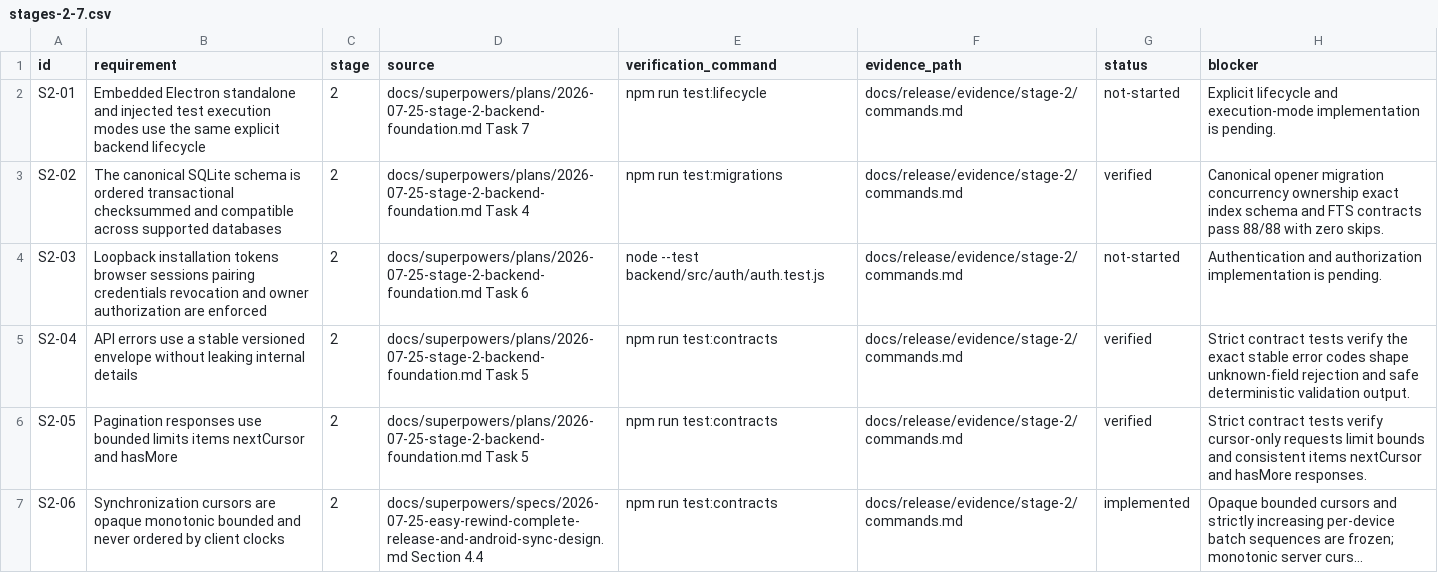
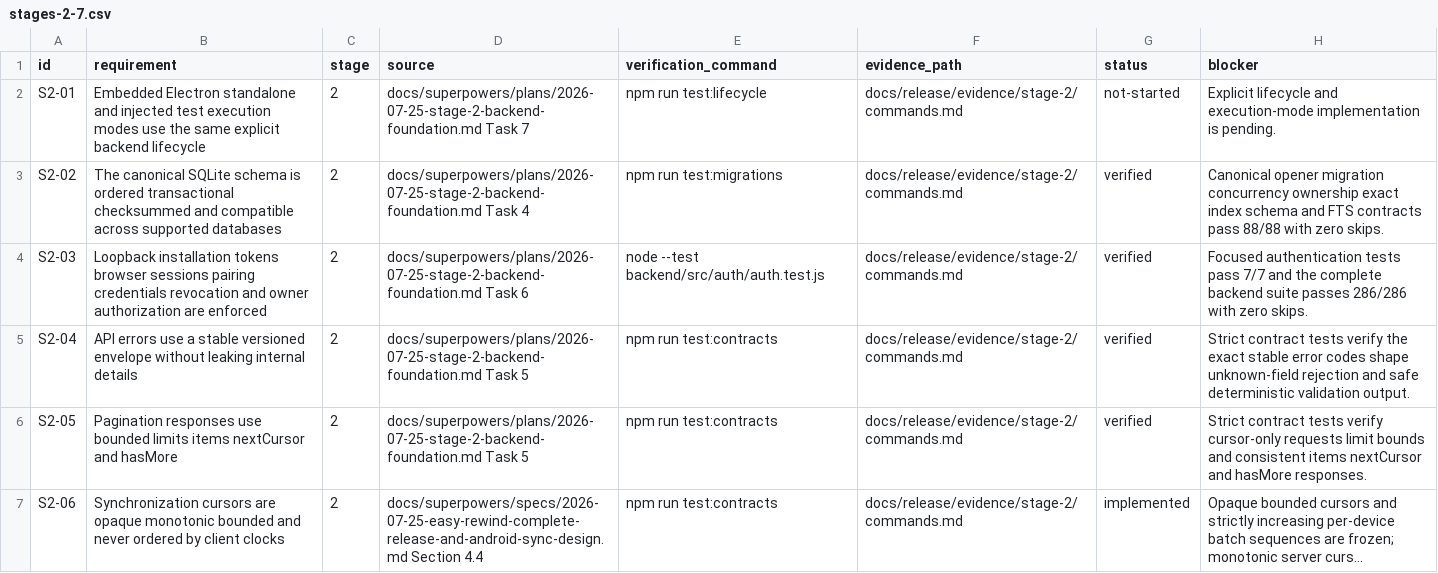
Before and after one commit to advit-s/easy-rewind, a CSV file: docs/release/requirements/stages-2-7.csv, drawn as a sheet; only a part is shown; long unchanged cells end in ….

```diff
--- a/docs/release/requirements/stages-2-7.csv
+++ b/docs/release/requirements/stages-2-7.csv
@@ -3,3 +3,3 @@
 "S2-02","The canonical SQLite schema is ordered transactional checksummed and compatible across supported databases","2","docs/superpowers/plans/2026-07-25-stage-2-backend-foundation.md Task 4","npm run test:migrations","docs/release/evidence/stage-2/commands.md","verified","Canonical opener migration concurrency ownership exact index schema and FTS contracts pass 88/88 with zero skips."
-"S2-03","Loopback installation tokens browser sessions pairing credentials revocation and owner authorization are enforced","2","docs/superpowers/plans/2026-07-25-stage-2-backend-foundation.md Task 6","node --test backend/src/auth/auth.test.js","docs/release/evidence/stage-2/commands.md","not-started","Authentication and authorization implementation is pending."
+"S2-03","Loopback installation tokens browser sessions pairing credentials revocation and owner authorization are enforced","2","docs/superpowers/plans/2026-07-25-stage-2-backend-foundation.md Task 6","node --test backend/src/auth/auth.test.js","docs/release/evidence/stage-2/commands.md","verified","Focused authentication tests pass 7/7 and the complete backend suite passes 286/286 with zero skips."
 "S2-04","API errors use a stable versioned envelope without leaking internal details","2","docs/superpowers/plans/2026-07-25-stage-2-backend-foundation.md Task 5","npm run test:contracts","docs/release/evidence/stage-2/commands.md","verified","Strict contract tests verify the exact stable error codes shape unknown-field rejection and safe deterministic validation output."
```
Also changed, not shown: 13 other files.
